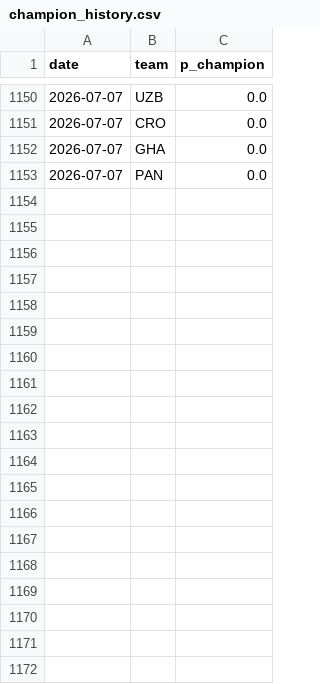
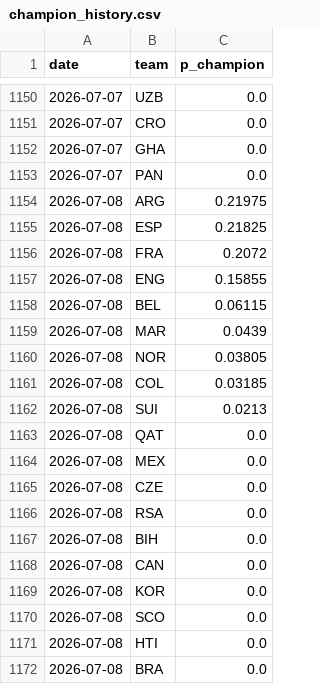
Before and after one commit to SiddharthaThakur/worldcup-iq, a CSV file: data/predictions/champion_history.csv, drawn as a sheet; only a part is shown, gaps mark what is left out; the diff covers the shown part only.

```diff
--- a/data/predictions/champion_history.csv
+++ b/data/predictions/champion_history.csv
@@ -1153 +1153,20 @@ date,team,p_champion
 2026-07-07,PAN,0.0
+2026-07-08,ARG,0.21975
+2026-07-08,ESP,0.21825
+2026-07-08,FRA,0.2072
+2026-07-08,ENG,0.15855
+2026-07-08,BEL,0.06115
+2026-07-08,MAR,0.0439
+2026-07-08,NOR,0.03805
+2026-07-08,COL,0.03185
+2026-07-08,SUI,0.0213
+2026-07-08,QAT,0.0
+2026-07-08,MEX,0.0
+2026-07-08,CZE,0.0
+2026-07-08,RSA,0.0
+2026-07-08,BIH,0.0
+2026-07-08,CAN,0.0
+2026-07-08,KOR,0.0
+2026-07-08,SCO,0.0
+2026-07-08,HTI,0.0
+2026-07-08,BRA,0.0
```
Also changed, not shown: 29 added rows elsewhere in this file, data/predictions/advancement.csv, data/predictions/goals_table.csv, 5 other files.
